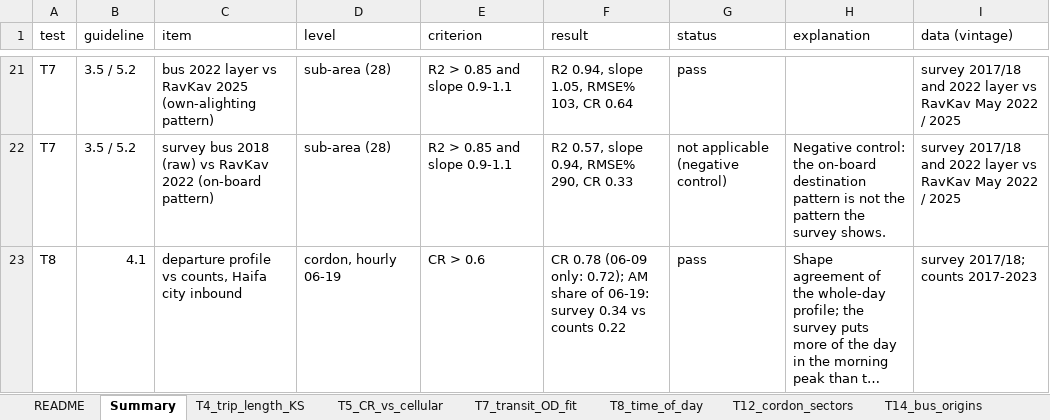
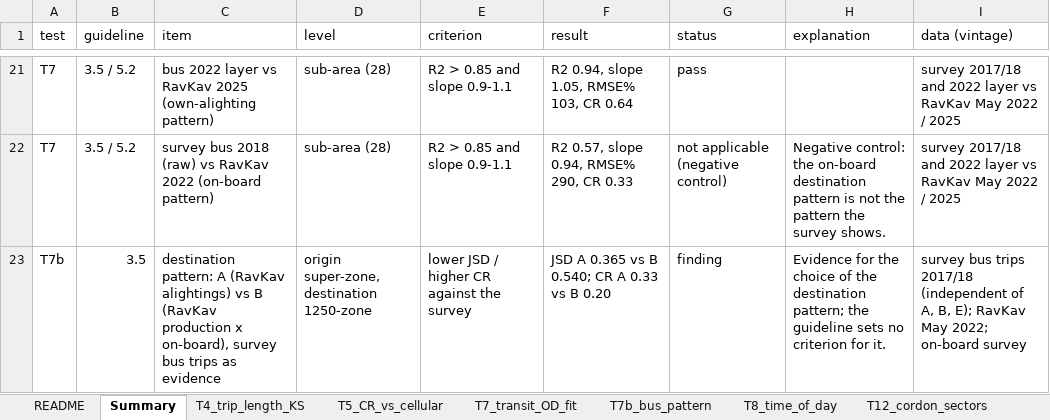
Before and after one commit to oh-da/Nofit_LRT_Extension, an Excel workbook: Output/validation_mot/validation_workbook.xlsx, sheet Summary, drawn as a sheet; only a part is shown, gaps mark what is left out; the shorter side is filled out with more unchanged rows; long unchanged cells end in …; values as stored, in another font and other column widths than the file's, no borders; the diff covers the shown part only; the diff names each change by its address in the sheet, - before the commit and + after, or states it on an @@ line.

```diff
--- a/Output/validation_mot/validation_workbook.xlsx (sheet Summary)
+++ b/Output/validation_mot/validation_workbook.xlsx (sheet Summary)
+sheet tab: T7b_bus_pattern
+row 23: T7b | 3.5 | destination pattern: A (RavKav alightings) vs B (RavKav production x on-board), survey bus trips as evidence | origin super-zone, destination 1250-zone | lower JSD / higher CR against the survey | JSD A 0.365 vs B 0.540; CR A 0.33 vs B 0.20 | finding | Evidence for the choice of the destination pattern; the guideline sets no criterion for it. | survey bus trips 2017/18 (independent of A, B, E); RavKav May 2022; on-board survey
```
Also changed, not shown: 1 added row and 2 edited cells elsewhere in this sheet, sheet T14_bus_origins, 15 other files.
